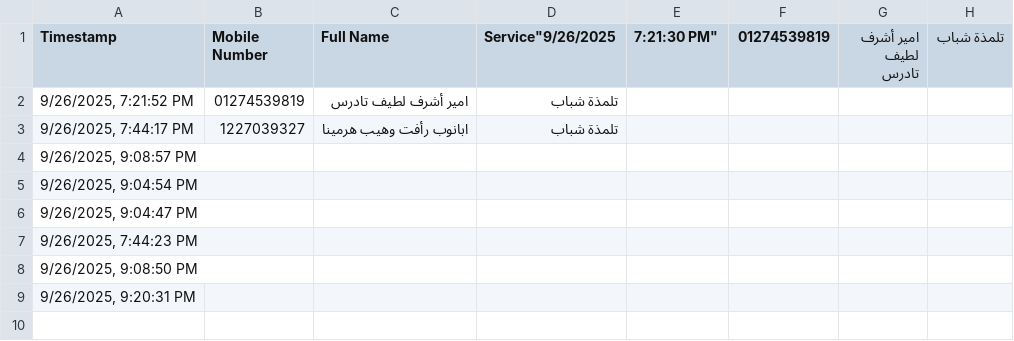
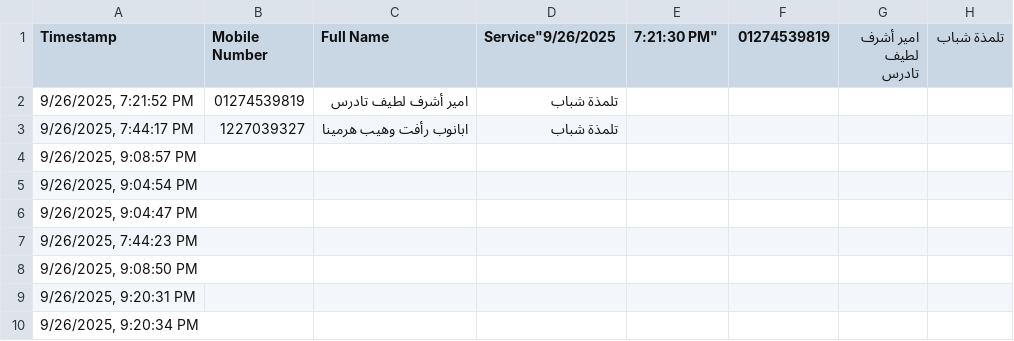
Before and after one commit to michael-zarif/attendance-app, a CSV file: attendance.csv, drawn as a sheet.

```diff
--- a/attendance.csv
+++ b/attendance.csv
@@ -9 +9,2 @@ Timestamp,Mobile Number,Full Name,Service"9/26/2025, 7:21:30 PM","01274539819","
 "9/26/2025, 9:20:31 PM","","",""
+"9/26/2025, 9:20:34 PM","","",""
```
